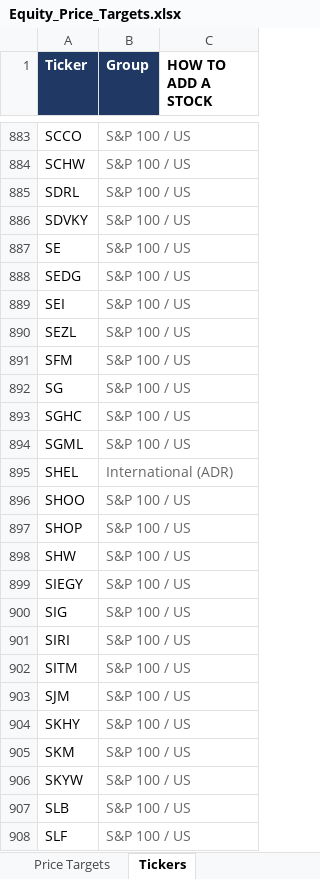
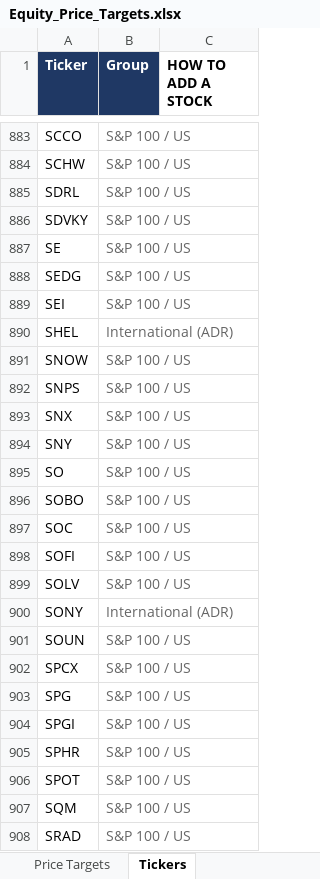
Before and after one commit to williamkellyjr123-source/equity-price-targets, an Excel workbook: Equity_Price_Targets.xlsx, sheet Tickers, drawn as a sheet; only a part is shown, gaps mark what is left out; the shorter side is filled out with more unchanged rows; values as stored, in another font and other column widths than the file's, no borders; the diff covers the shown part only; the diff names each change by its address in the sheet, - before the commit and + after, or states it on an @@ line.

```diff
--- a/Equity_Price_Targets.xlsx (sheet Tickers)
+++ b/Equity_Price_Targets.xlsx (sheet Tickers)
-row 890: SEZL | S&P 100 / US
-row 891: SFM | S&P 100 / US
-row 892: SG | S&P 100 / US
-row 893: SGHC | S&P 100 / US
-row 894: SGML | S&P 100 / US
-row 896: SHOO | S&P 100 / US
-row 897: SHOP | S&P 100 / US
-row 898: SHW | S&P 100 / US
-row 899: SIEGY | S&P 100 / US
-row 900: SIG | S&P 100 / US
-row 901: SIRI | S&P 100 / US
-row 902: SITM | S&P 100 / US
-row 903: SJM | S&P 100 / US
-row 904: SKHY | S&P 100 / US
-row 905: SKM | S&P 100 / US
-row 906: SKYW | S&P 100 / US
-row 907: SLB | S&P 100 / US
-row 908: SLF | S&P 100 / US
```
Also changed, not shown: 10 removed rows elsewhere in this sheet, sheet Price Targets, sheet Dashboard, 2 other files.
